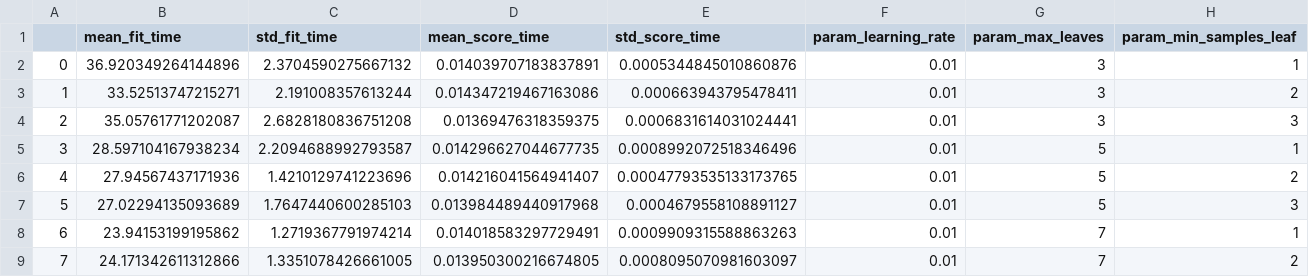
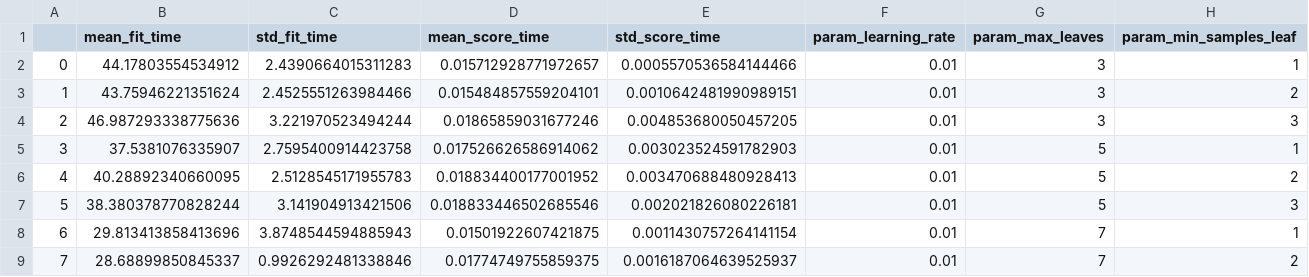
Before and after one commit to vezzusamu/dm-project, a CSV file: TASK4/cv_results/ebm_cv_results.csv, drawn as a sheet; only a part is shown; the diff covers the shown part only; the diff names each change by its address in the sheet, - before the commit and + after, or states it on an @@ line.

```diff
--- a/TASK4/cv_results/ebm_cv_results.csv
+++ b/TASK4/cv_results/ebm_cv_results.csv
-B2 (mean_fit_time): 36.920349264144896
+B2 (mean_fit_time): 44.17803554534912
-C2 (std_fit_time): 2.3704590275667132
+C2 (std_fit_time): 2.4390664015311283
-D2 (mean_score_time): 0.014039707183837891
+D2 (mean_score_time): 0.015712928771972657
-E2 (std_score_time): 0.0005344845010860876
+E2 (std_score_time): 0.0005570536584144466
-B3 (mean_fit_time): 33.52513747215271
+B3 (mean_fit_time): 43.75946221351624
-C3 (std_fit_time): 2.191008357613244
+C3 (std_fit_time): 2.4525551263984466
-D3 (mean_score_time): 0.014347219467163086
+D3 (mean_score_time): 0.015484857559204101
-E3 (std_score_time): 0.000663943795478411
+E3 (std_score_time): 0.0010642481990989151
-B4 (mean_fit_time): 35.05761771202087
+B4 (mean_fit_time): 46.987293338775636
-C4 (std_fit_time): 2.6828180836751208
+C4 (std_fit_time): 3.221970523494244
-D4 (mean_score_time): 0.01369476318359375
+D4 (mean_score_time): 0.01865859031677246
-E4 (std_score_time): 0.0006831614031024441
+E4 (std_score_time): 0.004853680050457205
-B5 (mean_fit_time): 28.597104167938234
+B5 (mean_fit_time): 37.5381076335907
-C5 (std_fit_time): 2.2094688992793587
+C5 (std_fit_time): 2.7595400914423758
-D5 (mean_score_time): 0.014296627044677735
+D5 (mean_score_time): 0.017526626586914062
-E5 (std_score_time): 0.0008992072518346496
+E5 (std_score_time): 0.003023524591782903
-B6 (mean_fit_time): 27.94567437171936
+B6 (mean_fit_time): 40.28892340660095
-C6 (std_fit_time): 1.4210129741223696
+C6 (std_fit_time): 2.5128545171955783
-D6 (mean_score_time): 0.014216041564941407
+D6 (mean_score_time): 0.018834400177001952
-E6 (std_score_time): 0.00047793535133173765
+E6 (std_score_time): 0.003470688480928413
-B7 (mean_fit_time): 27.02294135093689
+B7 (mean_fit_time): 38.380378770828244
-C7 (std_fit_time): 1.7647440600285103
+C7 (std_fit_time): 3.141904913421506
-D7 (mean_score_time): 0.013984489440917968
+D7 (mean_score_time): 0.018833446502685546
-E7 (std_score_time): 0.0004679558108891127
+E7 (std_score_time): 0.002021826080226181
-B8 (mean_fit_time): 23.94153199195862
+B8 (mean_fit_time): 29.813413858413696
-C8 (std_fit_time): 1.2719367791974214
+C8 (std_fit_time): 3.8748544594885943
-D8 (mean_score_time): 0.014018583297729491
+D8 (mean_score_time): 0.01501922607421875
-E8 (std_score_time): 0.0009909315588863263
+E8 (std_score_time): 0.0011430757264141154
-B9 (mean_fit_time): 24.171342611312866
+B9 (mean_fit_time): 28.68899850845337
-C9 (std_fit_time): 1.3351078426661005
+C9 (std_fit_time): 0.9926292481338846
-D9 (mean_score_time): 0.013950300216674805
+D9 (mean_score_time): 0.01774749755859375
-E9 (std_score_time): 0.0008095070981603097
+E9 (std_score_time): 0.0016187064639525937
```
Also changed, not shown: 76 edited cells elsewhere in this file, 1 other file.
